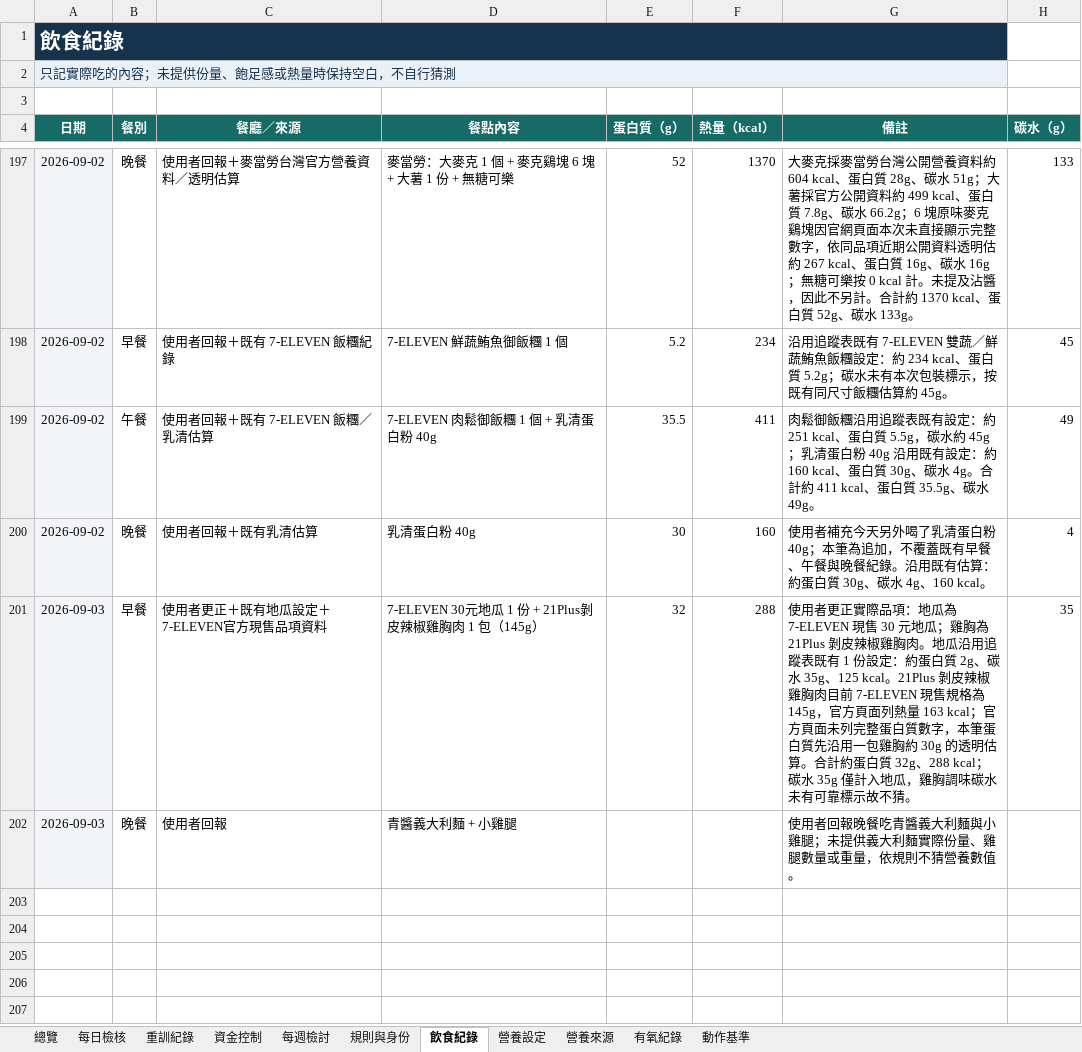
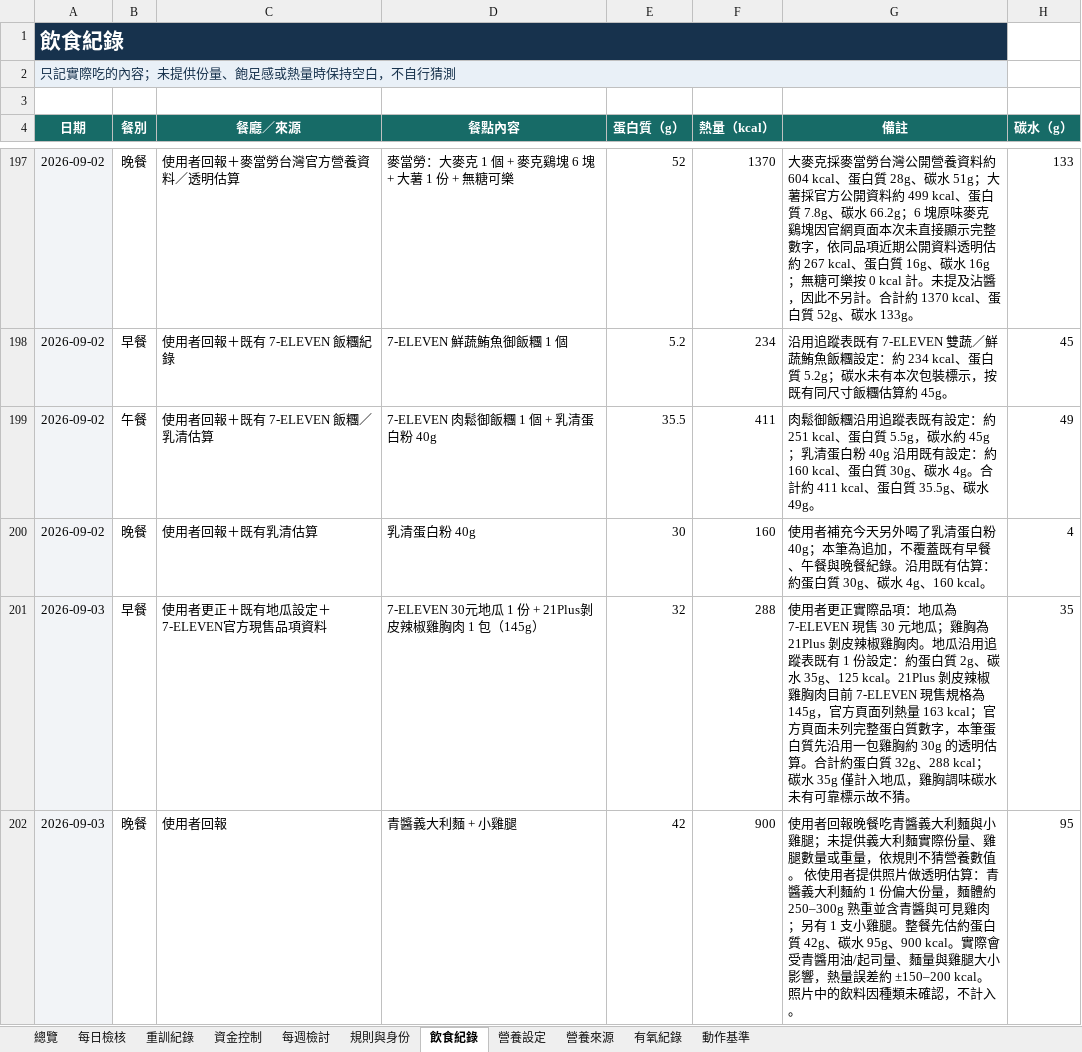
Before and after one commit to asadman1523/30-day-reset-tracker, an Excel workbook: 30天重建追蹤.xlsx, sheet 飲食紀錄, drawn as a sheet; only a part is shown, gaps mark what is left out; values as stored, in another font and other column widths than the file's, no borders; the diff names each change by its address in the sheet, - before the commit and + after, or states it on an @@ line.

```diff
--- a/30天重建追蹤.xlsx (sheet 飲食紀錄)
+++ b/30天重建追蹤.xlsx (sheet 飲食紀錄)
-E202 (蛋白質（g）): (empty)
+E202 (蛋白質（g）): 42
-F202 (熱量（kcal）): (empty)
+F202 (熱量（kcal）): 900
-G202 (備註): …養數值。
+G202 (備註): …養數值。 依使用者提供照片做透明估算：青醬義大利麵約 1 份偏大份量，麵體約 250–300g 熟重並含青醬與可見雞肉；另有 1 支小雞腿。整餐先估約蛋白質 42g、碳水 95g、900 kcal。實際會受青醬用油/起司量、麵量與雞腿大小影響，熱量誤差約 ±150–200 kcal。照片中的飲料因種類未確認，不計入。
-H202 (碳水（g）): (empty)
+H202 (碳水（g）): 95
```
Also changed, not shown: 3 other files.
